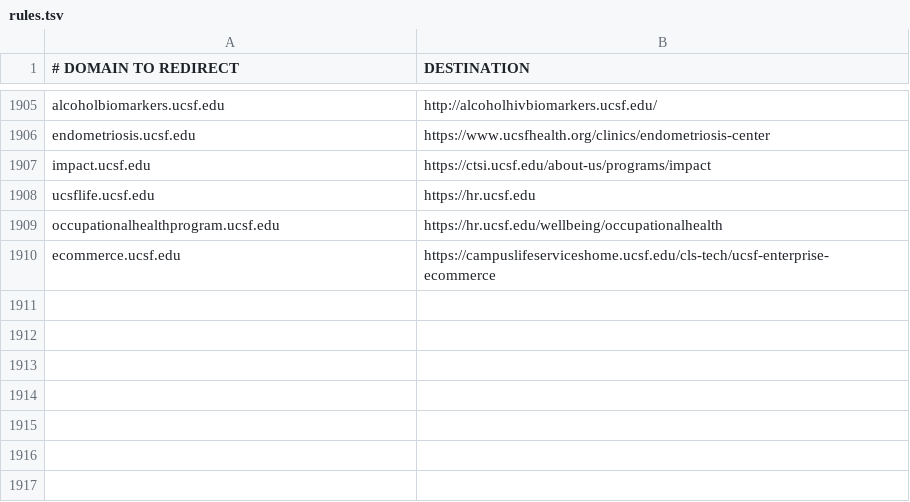
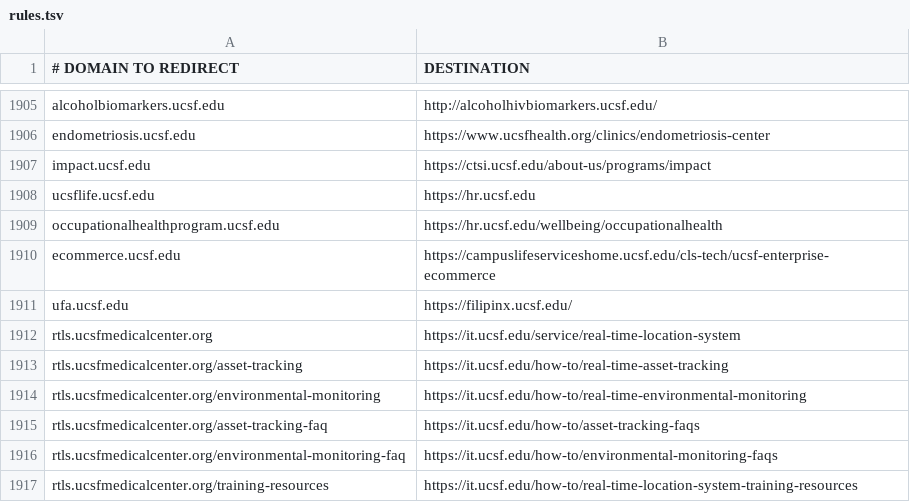
Before and after one commit to ucsf-web-services/redirect-service, a TSV file: rules.tsv, drawn as a sheet; only a part is shown, gaps mark what is left out; the diff names each change by its address in the sheet, - before the commit and + after, or states it on an @@ line.

Commit message:
redirect for ufa.ucsf.edu and rtls.ucsfmedicalcenter.org

```diff
--- a/rules.tsv
+++ b/rules.tsv
+row 1911: ufa.ucsf.edu | https://filipinx.ucsf.edu/
+row 1912: rtls.ucsfmedicalcenter.org | https://it.ucsf.edu/service/real-time-location-system
+row 1913: rtls.ucsfmedicalcenter.org/asset-tracking | https://it.ucsf.edu/how-to/real-time-asset-tracking
+row 1914: rtls.ucsfmedicalcenter.org/environmental-monitoring | https://it.ucsf.edu/how-to/real-time-environmental-monitoring
+row 1915: rtls.ucsfmedicalcenter.org/asset-tracking-faq | https://it.ucsf.edu/how-to/asset-tracking-faqs
+row 1916: rtls.ucsfmedicalcenter.org/environmental-monitoring-faq | https://it.ucsf.edu/how-to/environmental-monitoring-faqs
+row 1917: rtls.ucsfmedicalcenter.org/training-resources | https://it.ucsf.edu/how-to/real-time-location-system-training-resources
```
